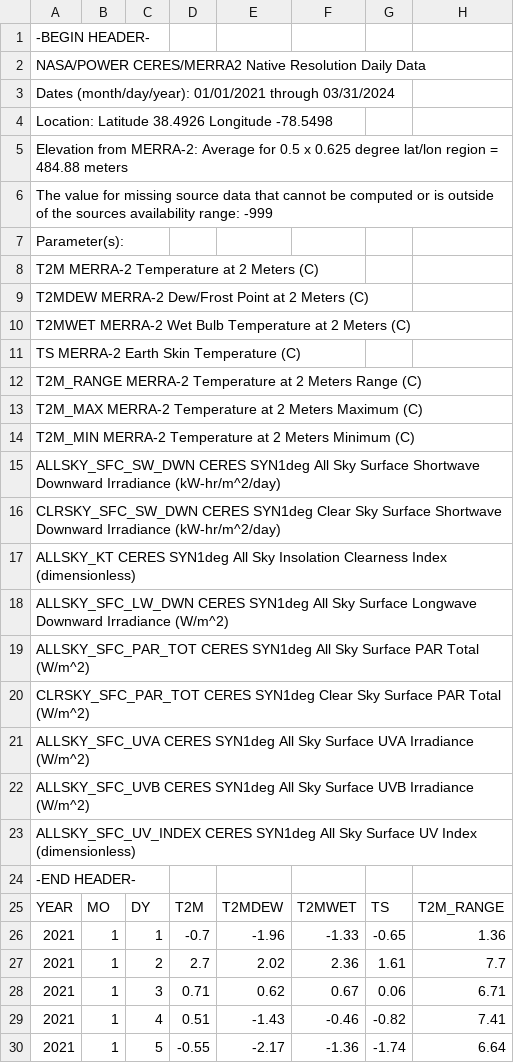
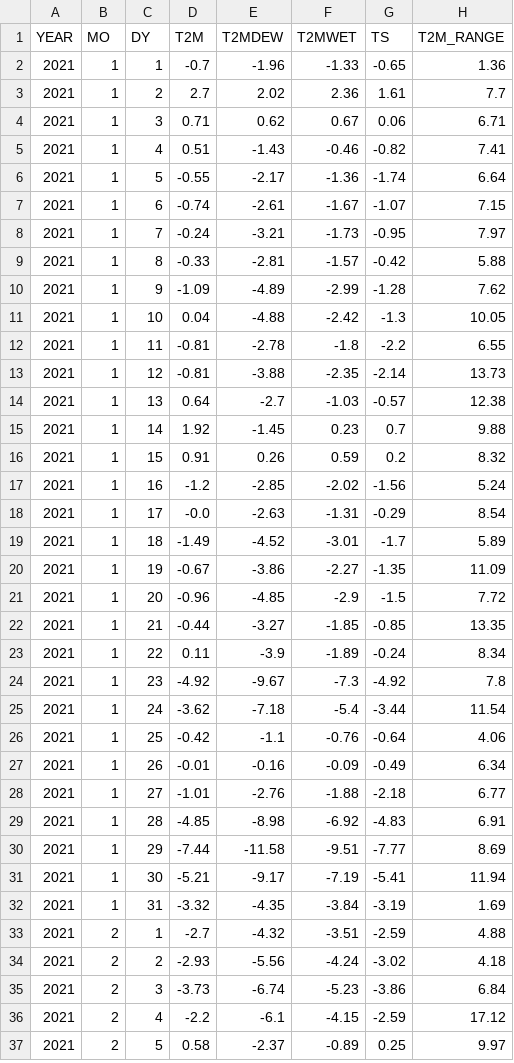
Before and after one commit to HuitingSong/ANLY5550, a CSV file: Data/Raw/POWER_Shenandoah_Daily_Solar_Temp.csv, drawn as a sheet; only a part is shown; the shorter side is filled out with more unchanged rows; rows hold the shown columns only; the diff names each change by its address in the sheet, - before the commit and + after, or states it on an @@ line.

Commit message:
data processing for POWER datasets

```diff
--- a/Data/Raw/POWER_Shenandoah_Daily_Solar_Temp.csv
+++ b/Data/Raw/POWER_Shenandoah_Daily_Solar_Temp.csv
-row 1: -BEGIN HEADER-
-row 2: NASA/POWER CERES/MERRA2 Native Resolution Daily Data
-row 3: Dates (month/day/year): 01/01/2021 through 03/31/2024
-row 4: Location: Latitude 38.4926 Longitude -78.5498
-row 5: Elevation from MERRA-2: Average for 0.5 x 0.625 degree lat/lon region = 484.88 meters
-row 6: The value for missing source data that cannot be computed or is outside of the sources availability range: -999
-row 7: Parameter(s):
-row 8: T2M MERRA-2 Temperature at 2 Meters (C)
-row 9: T2MDEW MERRA-2 Dew/Frost Point at 2 Meters (C)
-row 10: T2MWET MERRA-2 Wet Bulb Temperature at 2 Meters (C)
-row 11: TS MERRA-2 Earth Skin Temperature (C)
-row 12: T2M_RANGE MERRA-2 Temperature at 2 Meters Range (C)
-row 13: T2M_MAX MERRA-2 Temperature at 2 Meters Maximum (C)
-row 14: T2M_MIN MERRA-2 Temperature at 2 Meters Minimum (C)
-row 15: ALLSKY_SFC_SW_DWN CERES SYN1deg All Sky Surface Shortwave Downward Irradiance (kW-hr/m^2/day)
-row 16: CLRSKY_SFC_SW_DWN CERES SYN1deg Clear Sky Surface Shortwave Downward Irradiance (kW-hr/m^2/day)
-row 17: ALLSKY_KT CERES SYN1deg All Sky Insolation Clearness Index (dimensionless)
-row 18: ALLSKY_SFC_LW_DWN CERES SYN1deg All Sky Surface Longwave Downward Irradiance (W/m^2)
-row 19: ALLSKY_SFC_PAR_TOT CERES SYN1deg All Sky Surface PAR Total (W/m^2)
-row 20: CLRSKY_SFC_PAR_TOT CERES SYN1deg Clear Sky Surface PAR Total (W/m^2)
-row 21: ALLSKY_SFC_UVA CERES SYN1deg All Sky Surface UVA Irradiance (W/m^2)
-row 22: ALLSKY_SFC_UVB CERES SYN1deg All Sky Surface UVB Irradiance (W/m^2)
-row 23: ALLSKY_SFC_UV_INDEX CERES SYN1deg All Sky Surface UV Index (dimensionless)
-row 24: -END HEADER-
```
Also changed, not shown: Data/Raw/POWER_Arlington_Daily_Temp_Solar.csv, Data/Raw/POWER_Arlington_Daily_Wind.csv, 23 other files.
